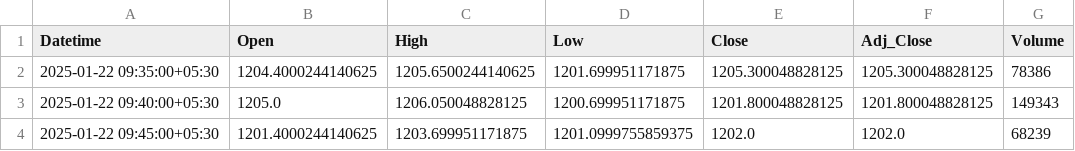
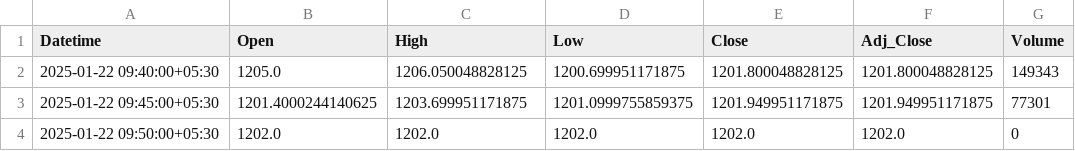
Before and after one commit to chiragpalan/stocks_data_management, a CSV file: temp_csv/ICICIBANK_NS.csv, drawn as a sheet.

```diff
--- a/temp_csv/ICICIBANK_NS.csv
+++ b/temp_csv/ICICIBANK_NS.csv
@@ -1,4 +1,4 @@
 Datetime,Open,High,Low,Close,Adj_Close,Volume
-2025-01-22 09:35:00+05:30,1204.4000244140625,1205.6500244140625,1201.699951171875,1205.300048828125,1205.300048828125,78386
 2025-01-22 09:40:00+05:30,1205.0,1206.050048828125,1200.699951171875,1201.800048828125,1201.800048828125,149343
-2025-01-22 09:45:00+05:30,1201.4000244140625,1203.699951171875,1201.0999755859375,1202.0,1202.0,68239
+2025-01-22 09:45:00+05:30,1201.4000244140625,1203.699951171875,1201.0999755859375,1201.949951171875,1201.949951171875,77301
+2025-01-22 09:50:00+05:30,1202.0,1202.0,1202.0,1202.0,1202.0,0
```
Also changed, not shown: temp_csv/HDFCBANK_NS.csv, temp_csv/INFY_NS.csv, 3 other files.
